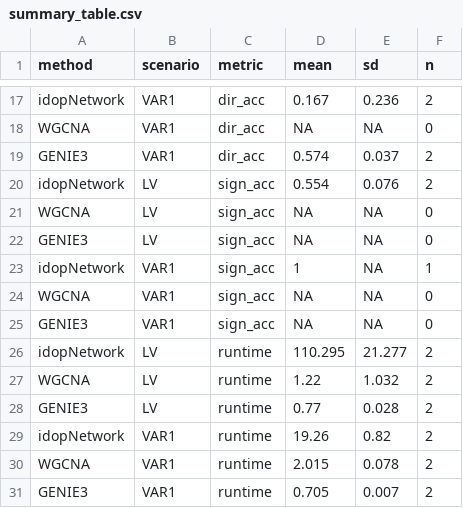
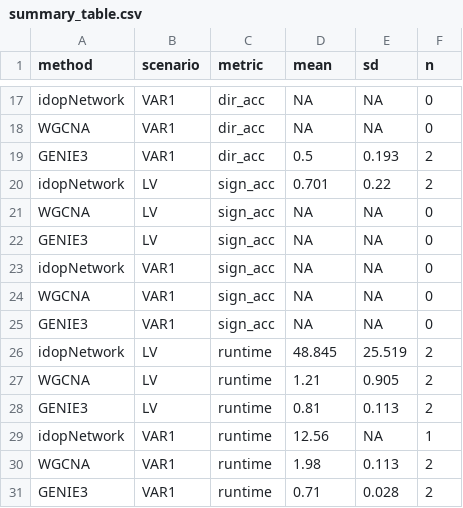
Before and after one commit to ChangjianFa/idopNetwork-benchmark, a CSV file: simulation/results/summary_table.csv, drawn as a sheet; only a part is shown, gaps mark what is left out; the diff covers the shown part only.

```diff
--- a/simulation/results/summary_table.csv
+++ b/simulation/results/summary_table.csv
@@ -17,15 +17,15 @@
-"idopNetwork","VAR1","dir_acc",0.167,0.236,2
+"idopNetwork","VAR1","dir_acc",NA,NA,0
 "WGCNA","VAR1","dir_acc",NA,NA,0
-"GENIE3","VAR1","dir_acc",0.574,0.037,2
-"idopNetwork","LV","sign_acc",0.554,0.076,2
+"GENIE3","VAR1","dir_acc",0.5,0.193,2
+"idopNetwork","LV","sign_acc",0.701,0.22,2
 "WGCNA","LV","sign_acc",NA,NA,0
 "GENIE3","LV","sign_acc",NA,NA,0
-"idopNetwork","VAR1","sign_acc",1,NA,1
+"idopNetwork","VAR1","sign_acc",NA,NA,0
 "WGCNA","VAR1","sign_acc",NA,NA,0
 "GENIE3","VAR1","sign_acc",NA,NA,0
-"idopNetwork","LV","runtime",110.295,21.277,2
-"WGCNA","LV","runtime",1.22,1.032,2
-"GENIE3","LV","runtime",0.77,0.028,2
-"idopNetwork","VAR1","runtime",19.26,0.82,2
-"WGCNA","VAR1","runtime",2.015,0.078,2
-"GENIE3","VAR1","runtime",0.705,0.007,2
+"idopNetwork","LV","runtime",48.845,25.519,2
+"WGCNA","LV","runtime",1.21,0.905,2
+"GENIE3","LV","runtime",0.81,0.113,2
+"idopNetwork","VAR1","runtime",12.56,NA,1
+"WGCNA","VAR1","runtime",1.98,0.113,2
+"GENIE3","VAR1","runtime",0.71,0.028,2
```
Also changed, not shown: 30 edited cells elsewhere in this file, simulation/results/final_results.csv, 8 other files.
